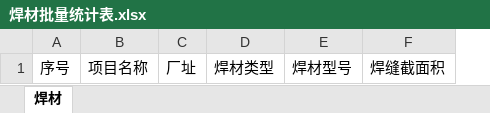
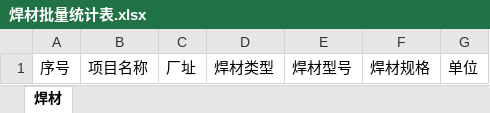
Before and after one commit to WillBiweiguang/DLYB, an Excel workbook: UI/Innocellence.Web/Content/焊材批量统计表.xlsx, sheet 焊材, drawn as a sheet; values as stored, in another font and other column widths than the file's, no borders; removed rows and columns are numbered as before the commit, all else as after; the diff names each change by its address in the sheet, - before the commit and + after, or states it on an @@ line.

```diff
--- a/UI/Innocellence.Web/Content/焊材批量统计表.xlsx (sheet 焊材)
+++ b/UI/Innocellence.Web/Content/焊材批量统计表.xlsx (sheet 焊材)
-column F, row 1: 焊缝截面积
+column F, row 1: 焊材规格
+column G, row 1: 单位
```
Also changed, not shown: 1 other file.
